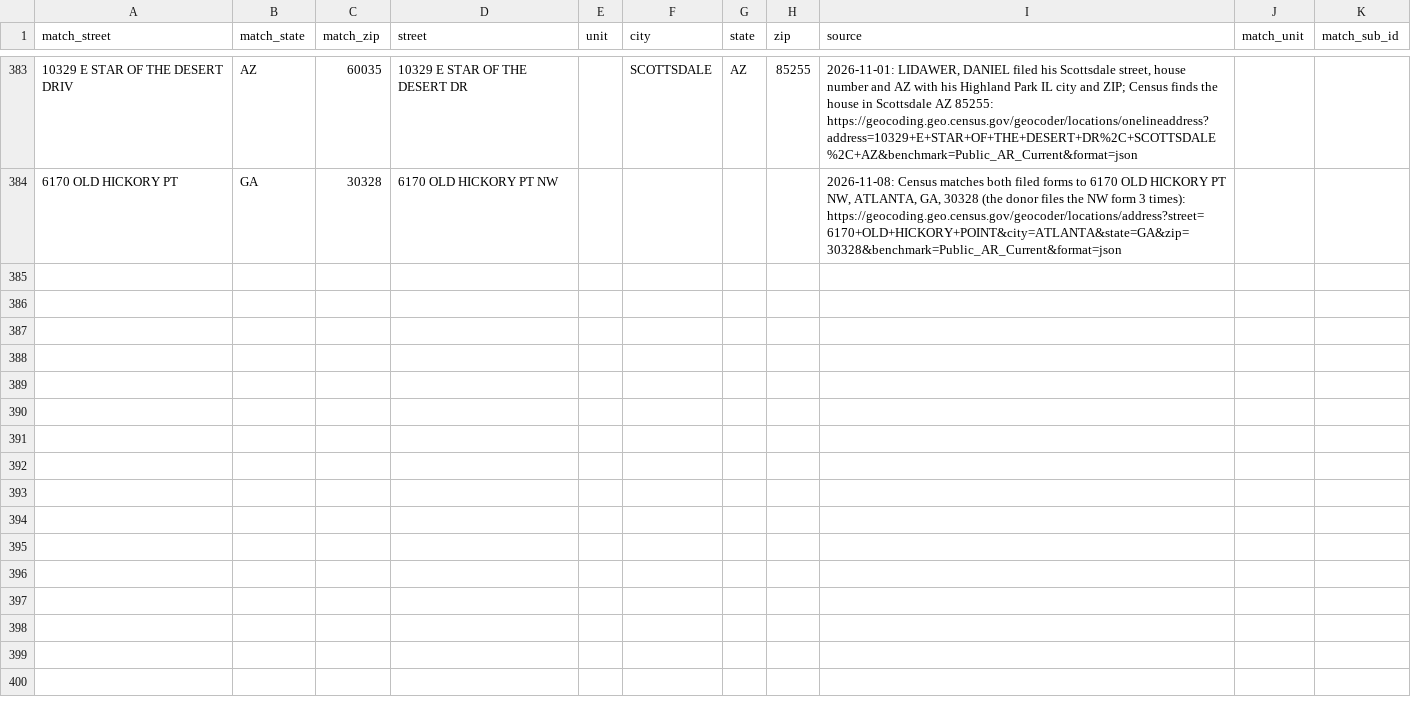
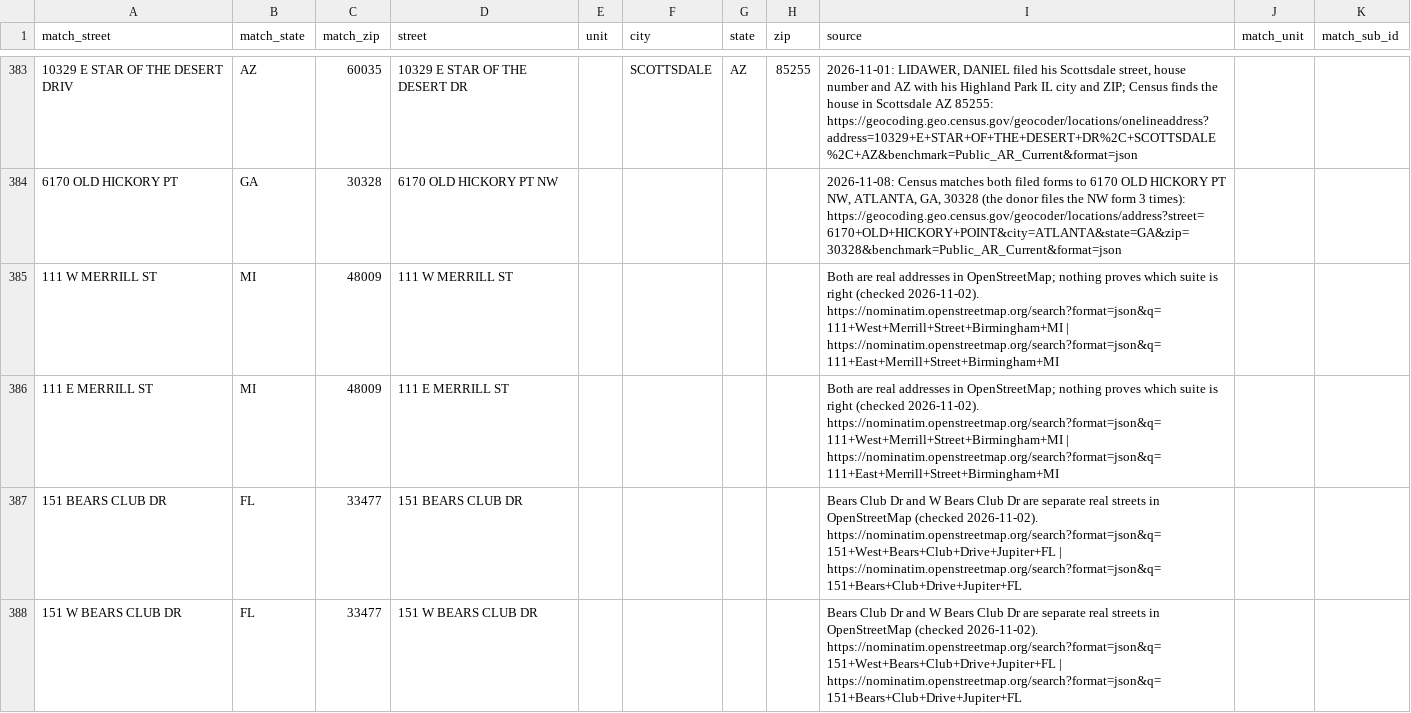
Before and after one commit to tareeqemad/fec-pipeline, a CSV file: data/rules/address_rules.csv, drawn as a sheet; only a part is shown, gaps mark what is left out; the diff covers the shown part only; the diff names each change by its address in the sheet, - before the commit and + after, or states it on an @@ line.

```diff
--- a/data/rules/address_rules.csv
+++ b/data/rules/address_rules.csv
+row 385: 111 W MERRILL ST | MI | 48009 | 111 W MERRILL ST |  |  |  |  | Both are real addresses in OpenStreetMap; nothing proves which suite is right (checked 2026-11-02). https://nominatim.openstreetmap.org/search?format=json&q=111+West+Merrill+Street+Birmingham+MI | https://nominatim.openstreetmap.org/search?format=json&q=111+East+Merrill+Street+Birmingham+MI
+row 386: 111 E MERRILL ST | MI | 48009 | 111 E MERRILL ST |  |  |  |  | Both are real addresses in OpenStreetMap; nothing proves which suite is right (checked 2026-11-02). https://nominatim.openstreetmap.org/search?format=json&q=111+West+Merrill+Street+Birmingham+MI | https://nominatim.openstreetmap.org/search?format=json&q=111+East+Merrill+Street+Birmingham+MI
+row 387: 151 BEARS CLUB DR | FL | 33477 | 151 BEARS CLUB DR |  |  |  |  | Bears Club Dr and W Bears Club Dr are separate real streets in OpenStreetMap (checked 2026-11-02). https://nominatim.openstreetmap.org/search?format=json&q=151+West+Bears+Club+Drive+Jupiter+FL | https://nominatim.openstreetmap.org/search?format=json&q=151+Bears+Club+Drive+Jupiter+FL
+row 388: 151 W BEARS CLUB DR | FL | 33477 | 151 W BEARS CLUB DR |  |  |  |  | Bears Club Dr and W Bears Club Dr are separate real streets in OpenStreetMap (checked 2026-11-02). https://nominatim.openstreetmap.org/search?format=json&q=151+West+Bears+Club+Drive+Jupiter+FL | https://nominatim.openstreetmap.org/search?format=json&q=151+Bears+Club+Drive+Jupiter+FL
```
Also changed, not shown: 11 added rows elsewhere in this file, 6 other files.
